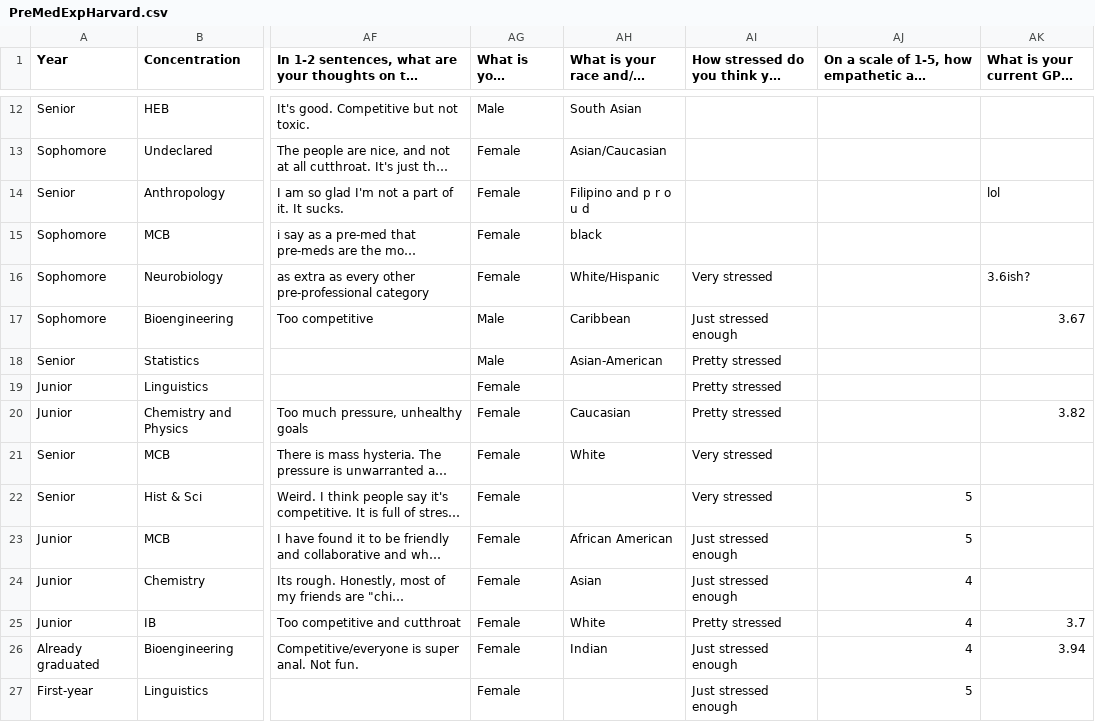
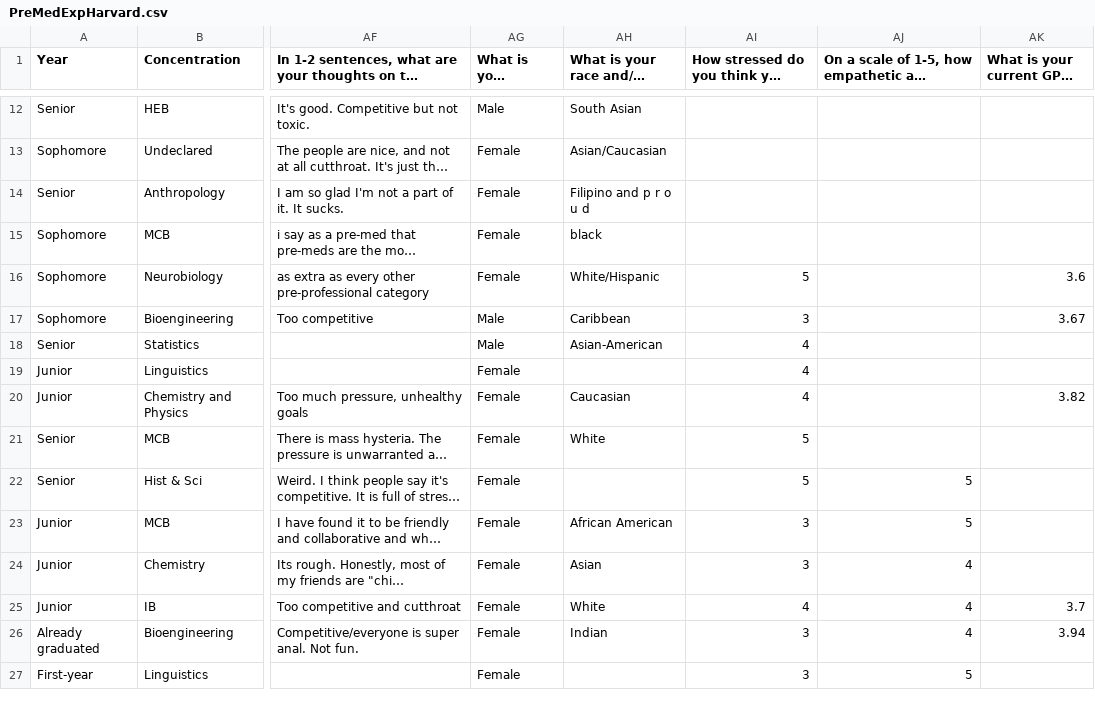
Before and after one commit to AakritiPrasai/PreMedExperiencesHarvard, a CSV file: PreMedExpHarvard.csv, drawn as a sheet; only a part is shown, gaps mark what is left out; long unchanged cells end in …; the diff covers the shown part only; the diff names each change by its address in the sheet, - before the commit and + after, or states it on an @@ line.

Commit message:
Add files via upload

```diff
--- a/PreMedExpHarvard.csv
+++ b/PreMedExpHarvard.csv
-AK14: lol
+AK14: (empty)
-AI16: Very stressed
+AI16: 5
-AK16: 3.6ish?
+AK16: 3.6
-AI17: Just stressed enough
+AI17: 3
-AI18:AI20: Pretty stressed
+AI18:AI20: 4
-AI21:AI22: Very stressed
+AI21:AI22: 5
-AI23:AI24: Just stressed enough
+AI23:AI24: 3
-AI25: Pretty stressed
+AI25: 4
-AI26:AI27: Just stressed enough
+AI26:AI27: 3
```
Also changed, not shown: 53 edited cells elsewhere in this file.
